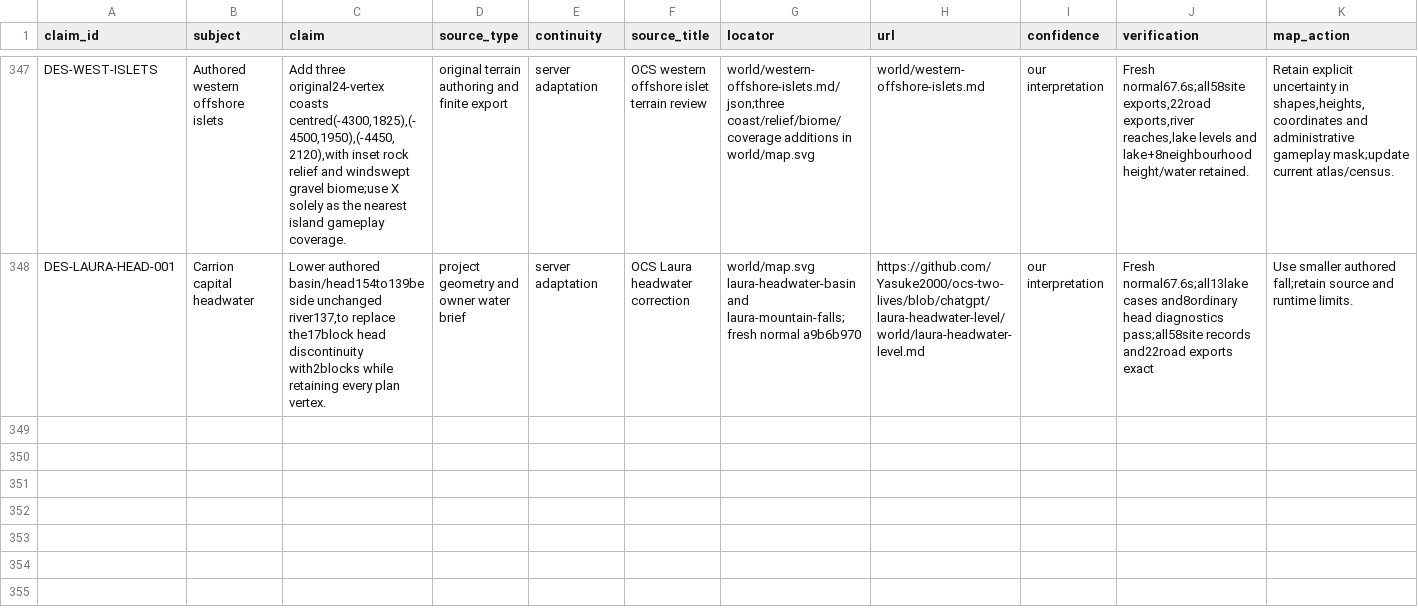
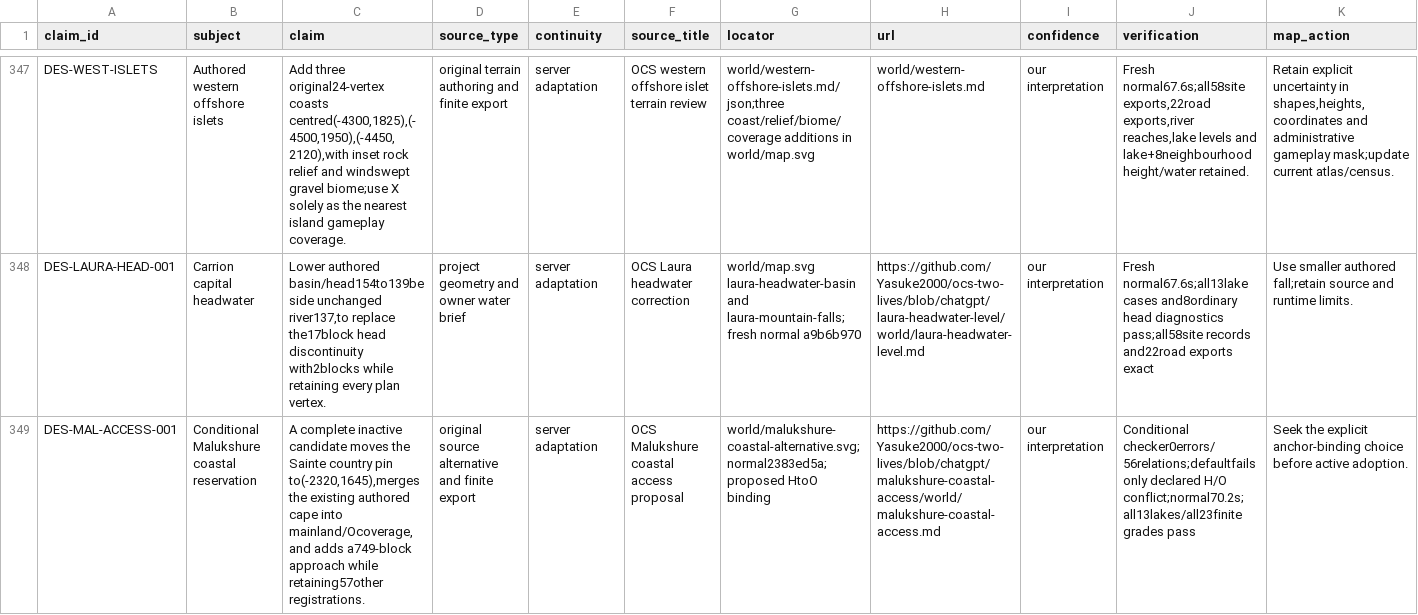
Before and after one commit to Yasuke2000/ocs-two-lives, a CSV file: docs/research/tensura-world-2026-11-19/geography-facts.csv, drawn as a sheet; only a part is shown, gaps mark what is left out; rows hold the shown columns only; the diff names each change by its address in the sheet, - before the commit and + after, or states it on an @@ line.

Commit message:
Draw and verify the conditional Malukshure coast and access

```diff
--- a/docs/research/tensura-world-2026-11-19/geography-facts.csv
+++ b/docs/research/tensura-world-2026-11-19/geography-facts.csv
+row 349: DES-MAL-ACCESS-001 | Conditional Malukshure coastal reservation | A complete inactive candidate moves the Sainte country pin to(-2320,1645),merges the existing authored cape into mainland/Ocoverage,and adds a749-block approach while retaining57other registrations. | original source alternative and finite export | server adaptation | OCS Malukshure coastal access proposal | world/malukshure-coastal-alternative.svg;normal2383ed5a;proposed HtoO binding | https://github.com/Yasuke2000/ocs-two-lives/blob/chatgpt/malukshure-coastal-access/world/malukshure-coastal-access.md | our interpretation | Conditional checker0errors/56relations;defaultfails only declared H/O conflict;normal70.2s;all13lakes/all23finite grades pass | Seek the explicit anchor-binding choice before active adoption.
```
Also changed, not shown: 15 other files.
